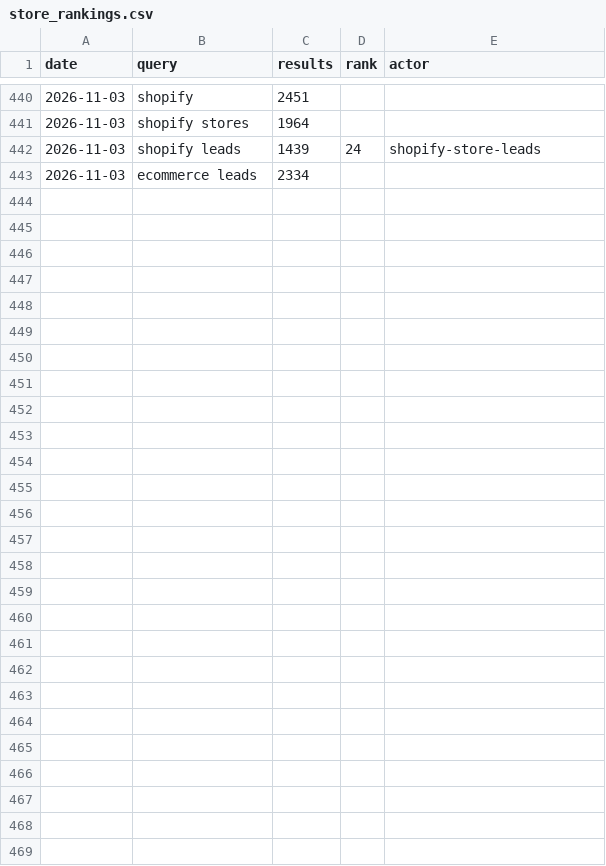
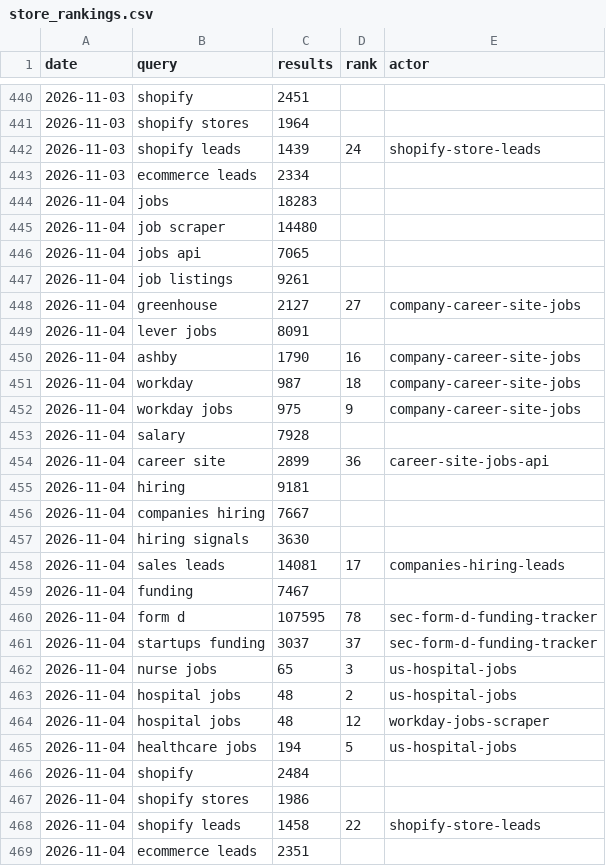
Before and after one commit to dhughes6071/driftwatch, a CSV file: research/data/store_rankings.csv, drawn as a sheet; only a part is shown, gaps mark what is left out.

```diff
--- a/research/data/store_rankings.csv
+++ b/research/data/store_rankings.csv
@@ -443 +443,27 @@ date,query,results,rank,actor
 2026-11-03,ecommerce leads,2334,,
+2026-11-04,jobs,18283,,
+2026-11-04,job scraper,14480,,
+2026-11-04,jobs api,7065,,
+2026-11-04,job listings,9261,,
+2026-11-04,greenhouse,2127,27,company-career-site-jobs
+2026-11-04,lever jobs,8091,,
+2026-11-04,ashby,1790,16,company-career-site-jobs
+2026-11-04,workday,987,18,company-career-site-jobs
+2026-11-04,workday jobs,975,9,company-career-site-jobs
+2026-11-04,salary,7928,,
+2026-11-04,career site,2899,36,career-site-jobs-api
+2026-11-04,hiring,9181,,
+2026-11-04,companies hiring,7667,,
+2026-11-04,hiring signals,3630,,
+2026-11-04,sales leads,14081,17,companies-hiring-leads
+2026-11-04,funding,7467,,
+2026-11-04,form d,107595,78,sec-form-d-funding-tracker
+2026-11-04,startups funding,3037,37,sec-form-d-funding-tracker
+2026-11-04,nurse jobs,65,3,us-hospital-jobs
+2026-11-04,hospital jobs,48,2,us-hospital-jobs
+2026-11-04,hospital jobs,48,12,workday-jobs-scraper
+2026-11-04,healthcare jobs,194,5,us-hospital-jobs
+2026-11-04,shopify,2484,,
+2026-11-04,shopify stores,1986,,
+2026-11-04,shopify leads,1458,22,shopify-store-leads
+2026-11-04,ecommerce leads,2351,,
```
Also changed, not shown: research/data/actor_stats_daily.csv.
